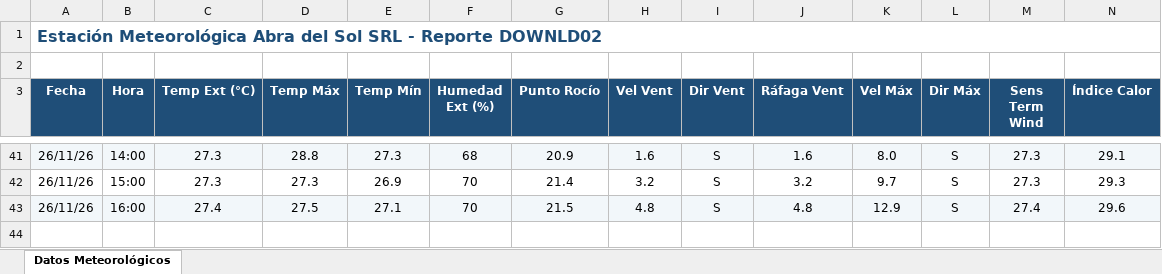
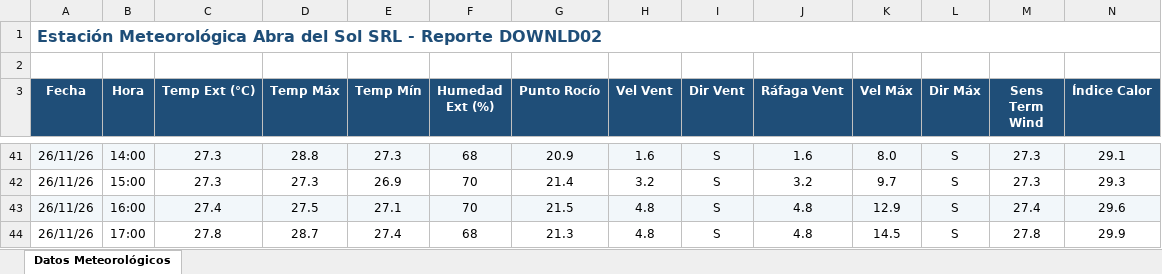
Before and after one commit to intasalta/ema_abradelsol, an Excel workbook: downld02.xlsx, sheet Datos Meteorológicos, drawn as a sheet; only a part is shown, gaps mark what is left out; values as stored, in another font and other column widths than the file's, no borders; rows hold the shown columns only; the diff names each change by its address in the sheet, - before the commit and + after, or states it on an @@ line.

```diff
--- a/downld02.xlsx (sheet Datos Meteorológicos)
+++ b/downld02.xlsx (sheet Datos Meteorológicos)
+row 44: 26/11/26 | 17:00 | 27.8 | 28.7 | 27.4 | 68 | 21.3 | 4.8 | S | 4.8 | 14.5 | S | 27.8 | 29.9
```
Also changed, not shown: downld08.xlsx, 2 other files.
